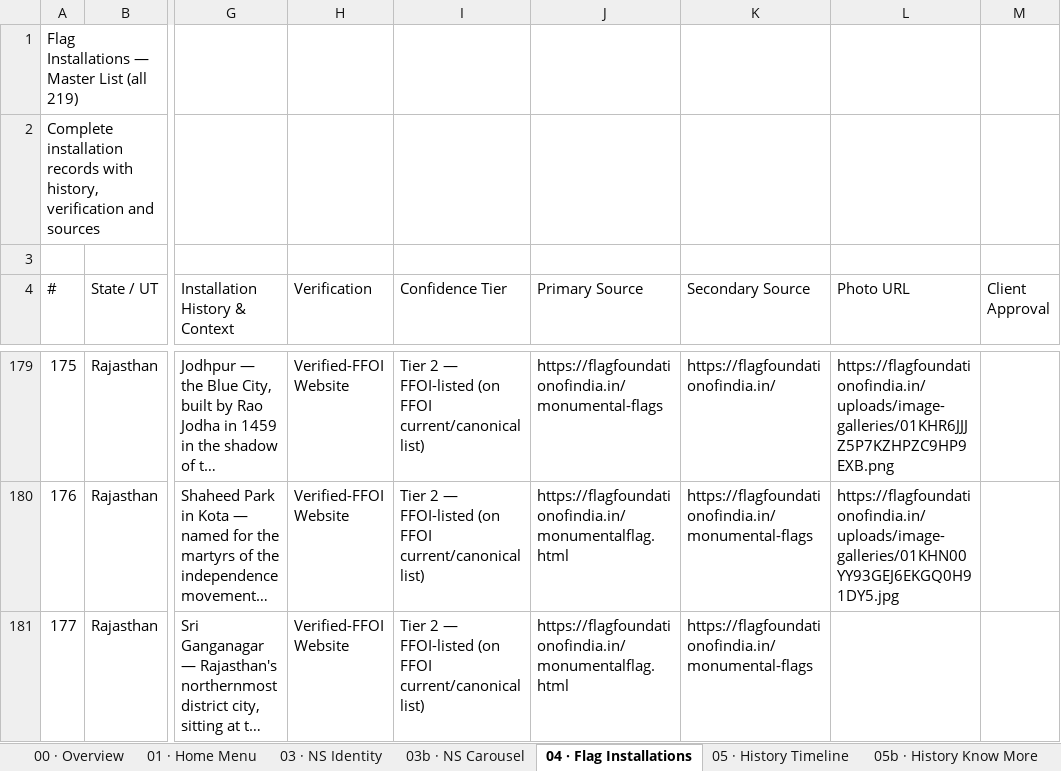
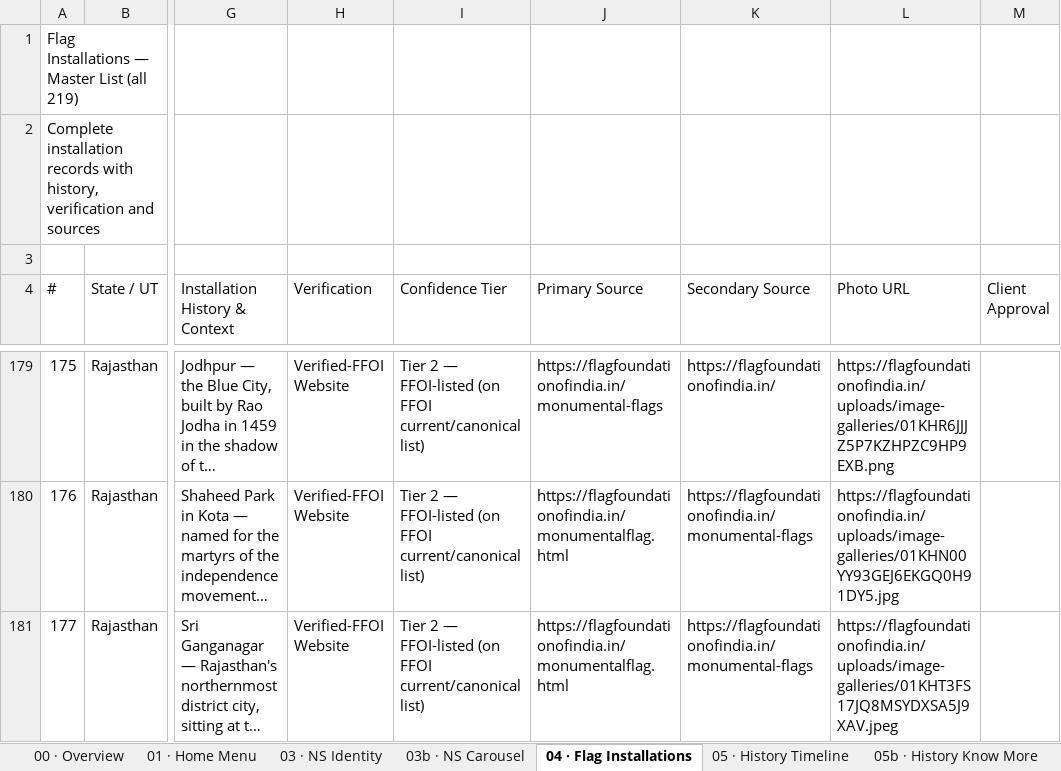
Before and after one commit to ayushsuletiya/flag-foundation-kiosk, an Excel workbook: data/content.xlsx, sheet 04 · Flag Installations, drawn as a sheet; only a part is shown, gaps mark what is left out; long unchanged cells end in …; values as stored, in another font and other column widths than the file's, no borders; the diff covers the shown part only; the diff names each change by its address in the sheet, - before the commit and + after, or states it on an @@ line.

```diff
--- a/data/content.xlsx (sheet 04 · Flag Installations)
+++ b/data/content.xlsx (sheet 04 · Flag Installations)
-L181 (Photo URL): (empty)
+L181 (Photo URL): https://flagfoundationofindia.in/uploads/image-galleries/01KHT3FS17JQ8MSYDXSA5J9XAV.jpeg
```
Also changed, not shown: 25 edited cells elsewhere in this sheet, 27 other files.
